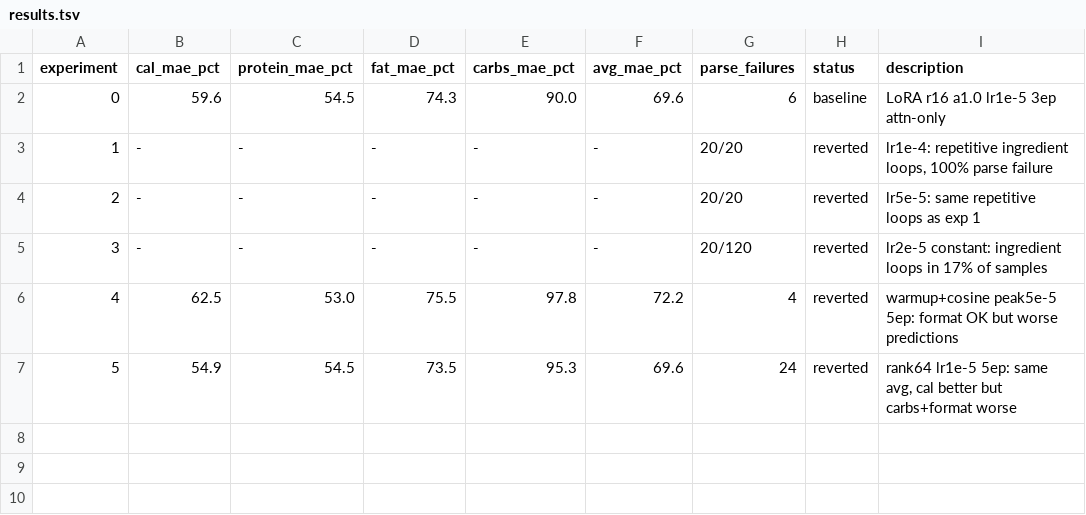
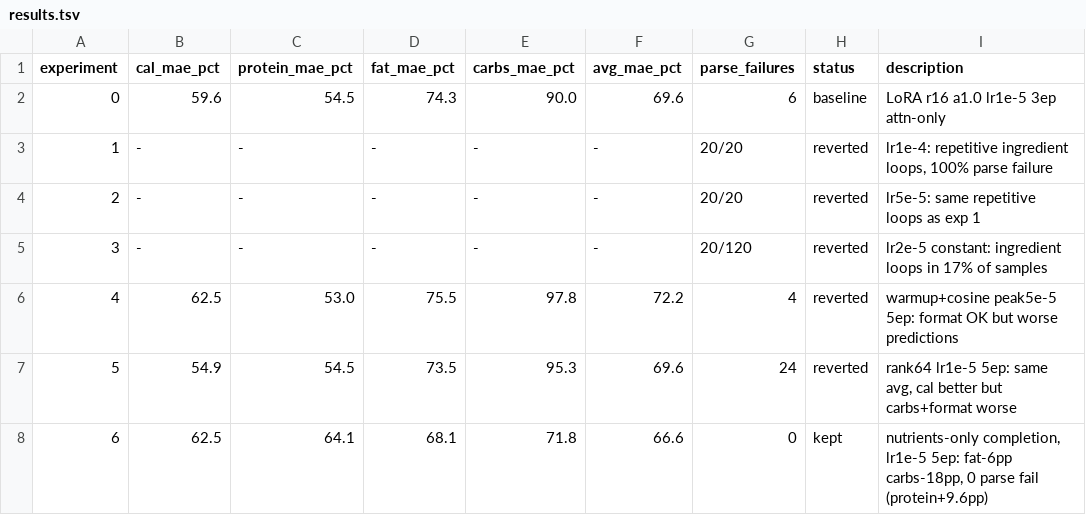
Before and after one commit to joyceyan/my-own-plate, a TSV file: training/results.tsv, drawn as a sheet.

Commit message:
exp 6 results: nutrients-only completion gives 66.6% avg MAE% (best so far)

```diff
--- a/training/results.tsv
+++ b/training/results.tsv
@@ -7 +7,2 @@ experiment	cal_mae_pct	protein_mae_pct	fat_mae_pct	carbs_mae_pct	avg_mae_pct	par
 5	54.9	54.5	73.5	95.3	69.6	24	reverted	rank64 lr1e-5 5ep: same avg, cal better but carbs+format worse
+6	62.5	64.1	68.1	71.8	66.6	0	kept	nutrients-only completion, lr1e-5 5ep: fat-6pp carbs-18pp, 0 parse fail (protein+9.6pp)
```
Also changed, not shown: 1 other file.
